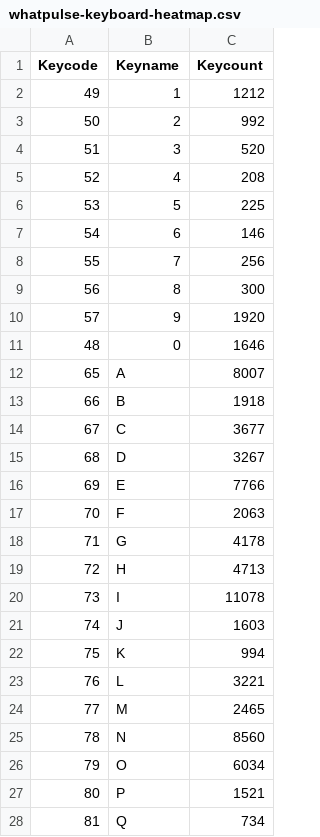
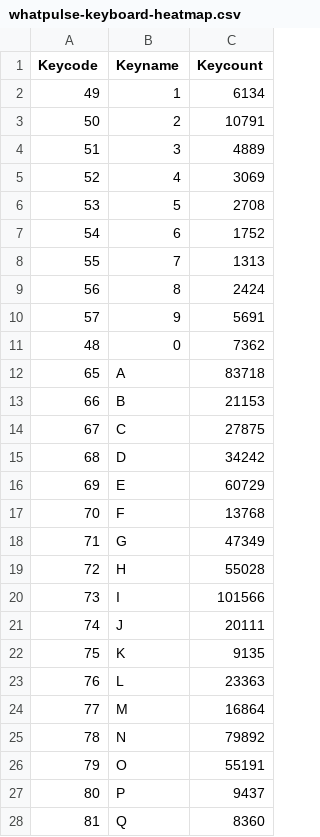
Before and after one commit to b-z/KeyboardHeatmap, a CSV file: data/whatpulse-keyboard-heatmap.csv, drawn as a sheet; only a part is shown; the diff covers the shown part only.

Commit message:
:horse: update data

```diff
--- a/data/whatpulse-keyboard-heatmap.csv
+++ b/data/whatpulse-keyboard-heatmap.csv
@@ -1,28 +1,28 @@
 "Keycode","Keyname","Keycount"
-49,"1",1212
-50,"2",992
-51,"3",520
-52,"4",208
-53,"5",225
-54,"6",146
-55,"7",256
-56,"8",300
-57,"9",1920
-48,"0",1646
-65,"A",8007
-66,"B",1918
-67,"C",3677
-68,"D",3267
-69,"E",7766
-70,"F",2063
-71,"G",4178
-72,"H",4713
-73,"I",11078
-74,"J",1603
-75,"K",994
-76,"L",3221
-77,"M",2465
-78,"N",8560
-79,"O",6034
-80,"P",1521
-81,"Q",734
+49,"1",6134
+50,"2",10791
+51,"3",4889
+52,"4",3069
+53,"5",2708
+54,"6",1752
+55,"7",1313
+56,"8",2424
+57,"9",5691
+48,"0",7362
+65,"A",83718
+66,"B",21153
+67,"C",27875
+68,"D",34242
+69,"E",60729
+70,"F",13768
+71,"G",47349
+72,"H",55028
+73,"I",101566
+74,"J",20111
+75,"K",9135
+76,"L",23363
+77,"M",16864
+78,"N",79892
+79,"O",55191
+80,"P",9437
+81,"Q",8360
```
Also changed, not shown: 17 added rows and 53 edited cells elsewhere in this file, 5 other files.
